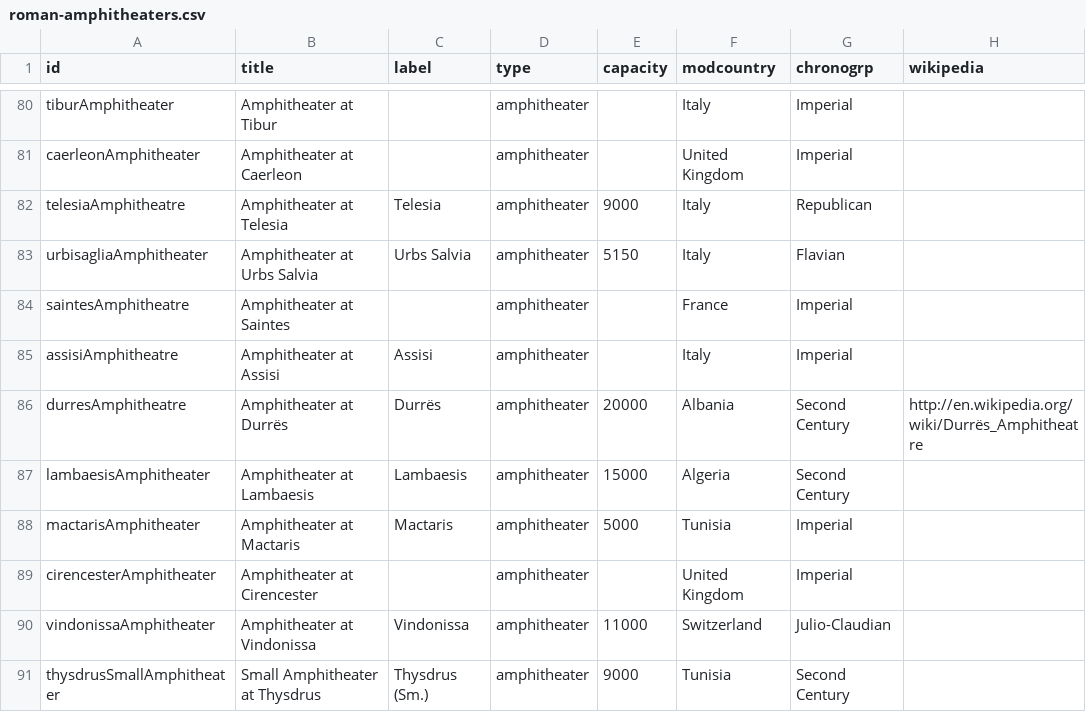
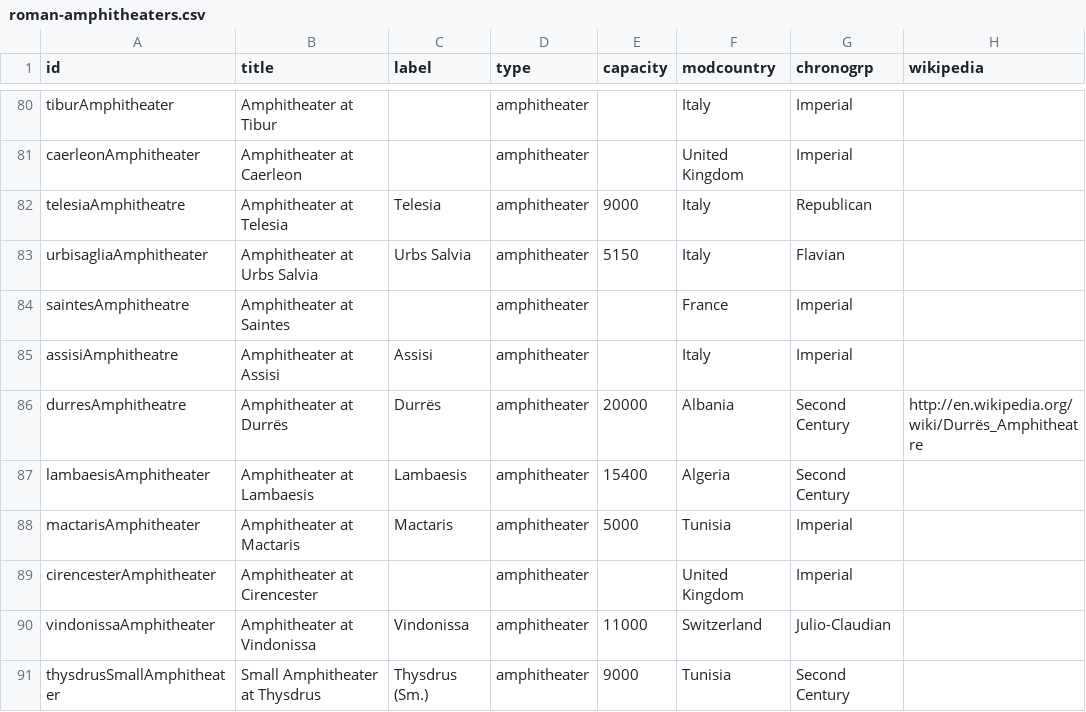
Before and after one commit to sfsheath/roman-amphitheaters, a CSV file: roman-amphitheaters.csv, drawn as a sheet; only a part is shown, gaps mark what is left out; the diff covers the shown part only; the diff names each change by its address in the sheet, - before the commit and + after, or states it on an @@ line.

```diff
--- a/roman-amphitheaters.csv
+++ b/roman-amphitheaters.csv
-E87 (capacity): 15000
+E87 (capacity): 15400
```
Also changed, not shown: 1 added row and 21 edited cells elsewhere in this file, 1 other file.
